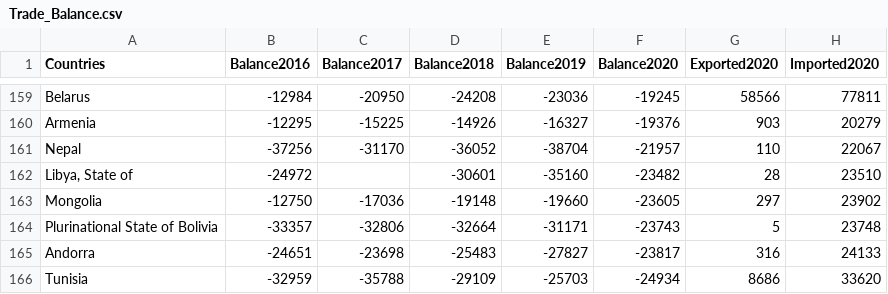
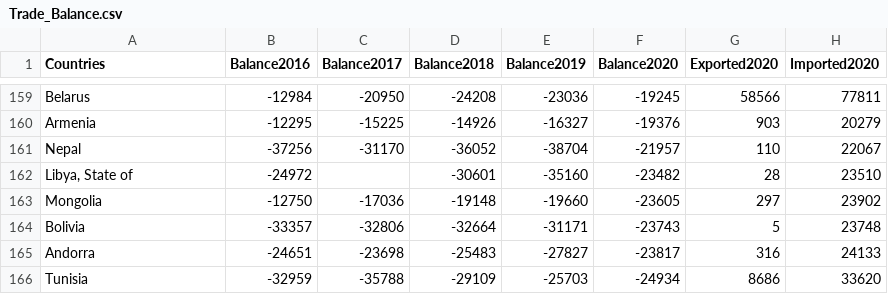
Before and after one commit to kkl2610/Data-Visualisation, a CSV file: Trade_Balance.csv, drawn as a sheet; only a part is shown, gaps mark what is left out.

Commit message:
Update Trade_Balance.csv

```diff
--- a/Trade_Balance.csv
+++ b/Trade_Balance.csv
@@ -163,3 +163,3 @@ Nepal,-37256,-31170,-36052,-38704,-21957,110,22067
 Mongolia,-12750,-17036,-19148,-19660,-23605,297,23902
-Plurinational State of Bolivia,-33357,-32806,-32664,-31171,-23743,5,23748
+Bolivia,-33357,-32806,-32664,-31171,-23743,5,23748
 Andorra,-24651,-23698,-25483,-27827,-23817,316,24133
```
